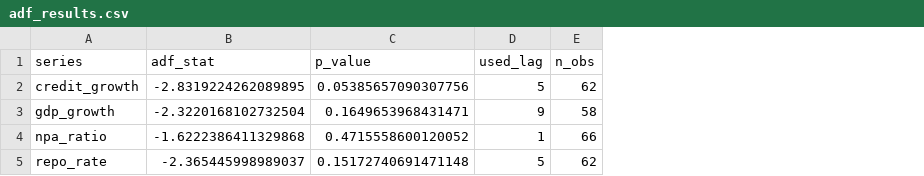
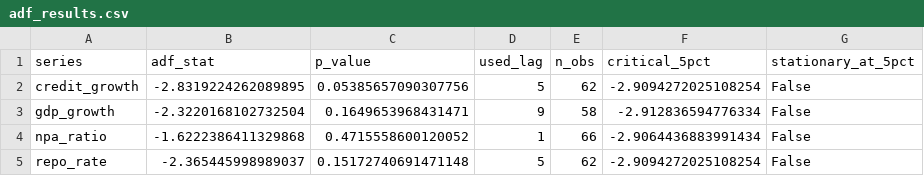
Before and after one commit to Vishnutejas-2005/DA_Project, a CSV file: outputs/adf_results.csv, drawn as a sheet; the diff names each change by its address in the sheet, - before the commit and + after, or states it on an @@ line.

```diff
--- a/outputs/adf_results.csv
+++ b/outputs/adf_results.csv
+column F (critical_5pct), rows 2-5: -2.9094272025108254 | -2.912836594776334 | -2.9064436883991434 | -2.9094272025108254
+column G (stationary_at_5pct), rows 2-5: all False
```
Also changed, not shown: outputs/granger_results.csv, outputs/summary.csv, 12 other files.
